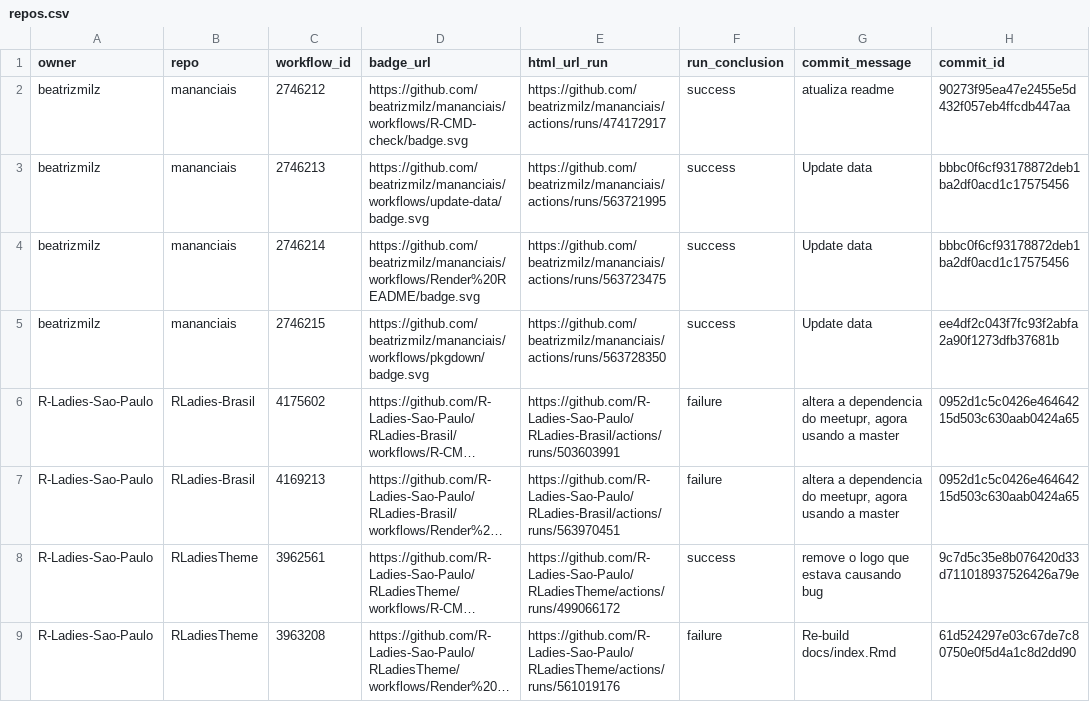
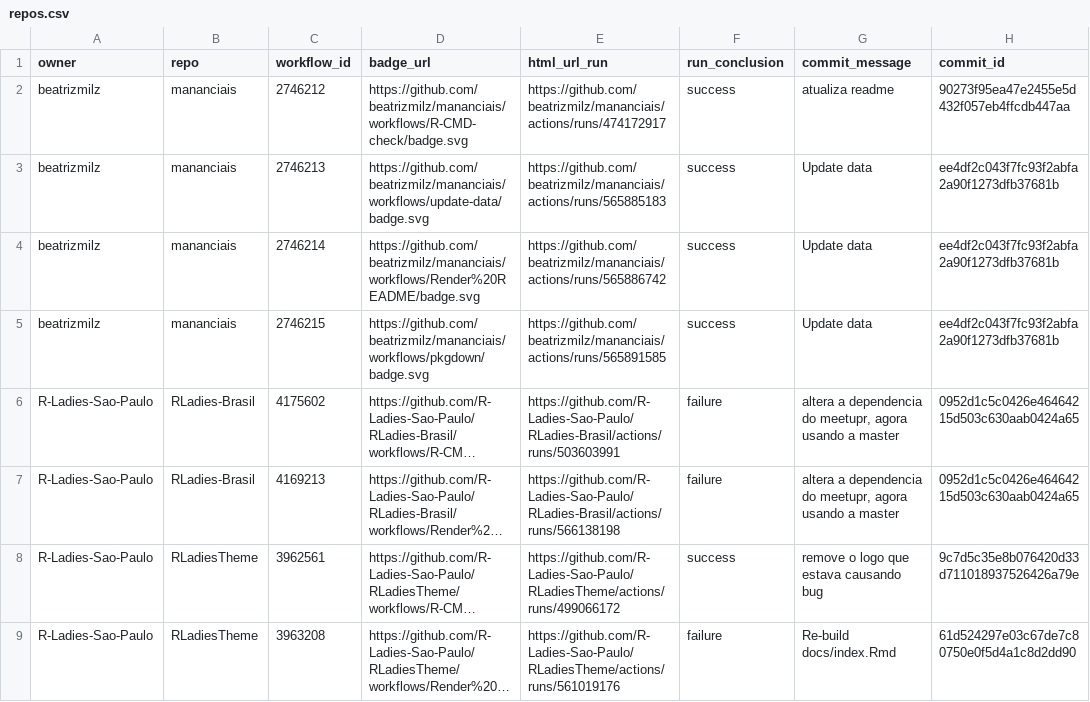
Before and after one commit to beatrizmilz/status, a CSV file: repos.csv, drawn as a sheet; only a part is shown; long unchanged cells end in …; the diff names each change by its address in the sheet, - before the commit and + after, or states it on an @@ line.

```diff
--- a/repos.csv
+++ b/repos.csv
-E3 (html_url_run): https://github.com/beatrizmilz/mananciais/actions/runs/563721995
+E3 (html_url_run): https://github.com/beatrizmilz/mananciais/actions/runs/565885183
-H3:H4 (commit_id): bbbc0f6cf93178872deb1ba2df0acd1c17575456
+H3:H4 (commit_id): ee4df2c043f7fc93f2abfa2a90f1273dfb37681b
-E4 (html_url_run): https://github.com/beatrizmilz/mananciais/actions/runs/563723475
+E4 (html_url_run): https://github.com/beatrizmilz/mananciais/actions/runs/565886742
-E5 (html_url_run): https://github.com/beatrizmilz/mananciais/actions/runs/563728350
+E5 (html_url_run): https://github.com/beatrizmilz/mananciais/actions/runs/565891585
-E7 (html_url_run): https://github.com/R-Ladies-Sao-Paulo/RLadies-Brasil/actions/runs/563970451
+E7 (html_url_run): https://github.com/R-Ladies-Sao-Paulo/RLadies-Brasil/actions/runs/566138198
```
Also changed, not shown: 1 other file.
